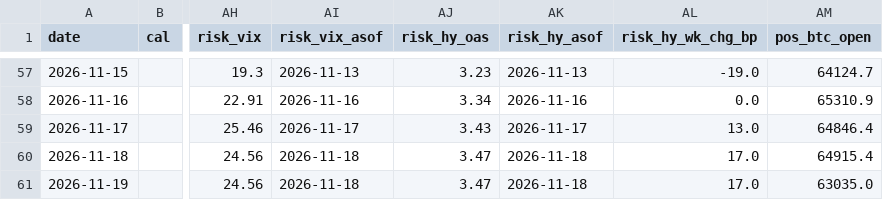
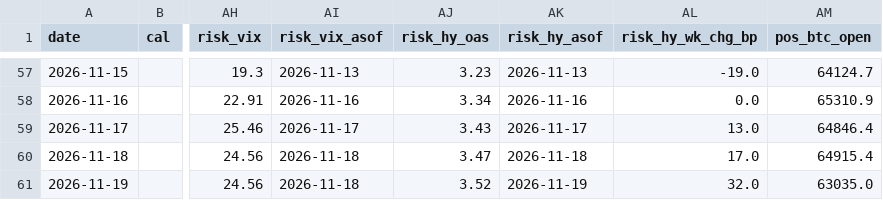
Before and after one commit to samiboran/sweeplab, a CSV file: data/derivs/notebook_daily.csv, drawn as a sheet; only a part is shown, gaps mark what is left out; the diff names each change by its address in the sheet, - before the commit and + after, or states it on an @@ line.

Commit message:
daily brief 2026-11-20

```diff
--- a/data/derivs/notebook_daily.csv
+++ b/data/derivs/notebook_daily.csv
-AJ61 (risk_hy_oas): 3.47
+AJ61 (risk_hy_oas): 3.52
-AK61 (risk_hy_asof): 2026-11-18
+AK61 (risk_hy_asof): 2026-11-19
-AL61 (risk_hy_wk_chg_bp): 17.0
+AL61 (risk_hy_wk_chg_bp): 32.0
```
Also changed, not shown: 7 other files.
